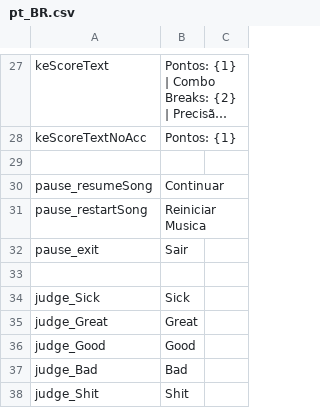
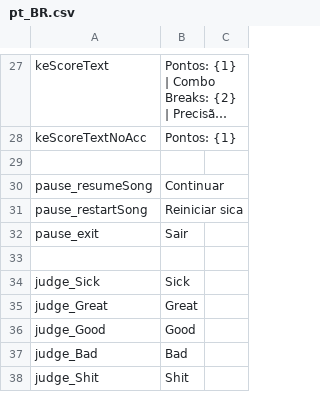
Before and after one commit to asmadeuxs/KadeFork, a CSV file: assets/data/locales/pt_BR.csv, drawn as a sheet; only a part is shown, gaps mark what is left out; long unchanged cells end in ….

```diff
--- a/assets/data/locales/pt_BR.csv
+++ b/assets/data/locales/pt_BR.csv
@@ -30,3 +30,3 @@ keScoreTextNoAcc,Pontos: {1}
 pause_resumeSong,Continuar
-pause_restartSong,Reiniciar Musica
+pause_restartSong,Reiniciar sica
 pause_exit,Sair
```
Also changed, not shown: assets/data/locales/en.csv, 4 other files.
